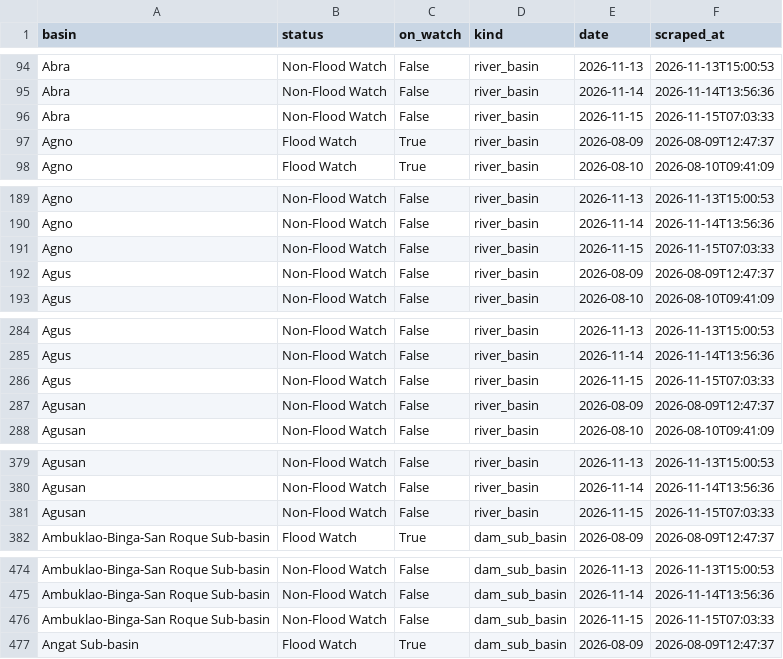
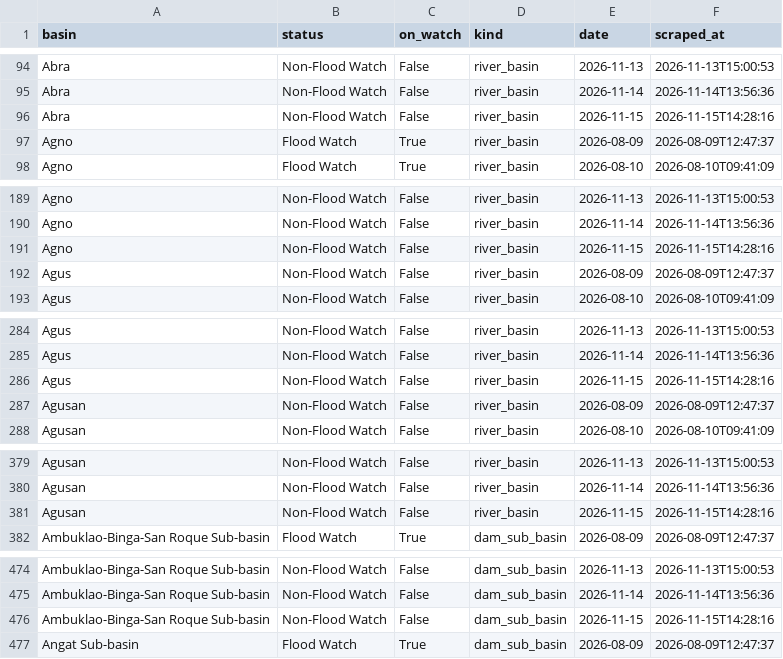
Before and after one commit to Zeref538/apaw, a CSV file: data/basin_status.csv, drawn as a sheet; only a part is shown, gaps mark what is left out; the diff covers the shown part only.

```diff
--- a/data/basin_status.csv
+++ b/data/basin_status.csv
@@ -95,3 +95,3 @@ Abra,Non-Flood Watch,False,river_basin,2026-11-13,2026-11-13T15:00:53
 Abra,Non-Flood Watch,False,river_basin,2026-11-14,2026-11-14T13:56:36
-Abra,Non-Flood Watch,False,river_basin,2026-11-15,2026-11-15T07:03:33
+Abra,Non-Flood Watch,False,river_basin,2026-11-15,2026-11-15T14:28:16
 Agno,Flood Watch,True,river_basin,2026-08-09,2026-08-09T12:47:37
@@ -190,3 +190,3 @@ Agno,Non-Flood Watch,False,river_basin,2026-11-13,2026-11-13T15:00:53
 Agno,Non-Flood Watch,False,river_basin,2026-11-14,2026-11-14T13:56:36
-Agno,Non-Flood Watch,False,river_basin,2026-11-15,2026-11-15T07:03:33
+Agno,Non-Flood Watch,False,river_basin,2026-11-15,2026-11-15T14:28:16
 Agus,Non-Flood Watch,False,river_basin,2026-08-09,2026-08-09T12:47:37
@@ -285,3 +285,3 @@ Agus,Non-Flood Watch,False,river_basin,2026-11-13,2026-11-13T15:00:53
 Agus,Non-Flood Watch,False,river_basin,2026-11-14,2026-11-14T13:56:36
-Agus,Non-Flood Watch,False,river_basin,2026-11-15,2026-11-15T07:03:33
+Agus,Non-Flood Watch,False,river_basin,2026-11-15,2026-11-15T14:28:16
 Agusan,Non-Flood Watch,False,river_basin,2026-08-09,2026-08-09T12:47:37
@@ -380,3 +380,3 @@ Agusan,Non-Flood Watch,False,river_basin,2026-11-13,2026-11-13T15:00:53
 Agusan,Non-Flood Watch,False,river_basin,2026-11-14,2026-11-14T13:56:36
-Agusan,Non-Flood Watch,False,river_basin,2026-11-15,2026-11-15T07:03:33
+Agusan,Non-Flood Watch,False,river_basin,2026-11-15,2026-11-15T14:28:16
 Ambuklao-Binga-San Roque Sub-basin,Flood Watch,True,dam_sub_basin,2026-08-09,2026-08-09T12:47:37
@@ -475,3 +475,3 @@ Ambuklao-Binga-San Roque Sub-basin,Non-Flood Watch,False,dam_sub_basin,2026-11-1
 Ambuklao-Binga-San Roque Sub-basin,Non-Flood Watch,False,dam_sub_basin,2026-11-14,2026-11-14T13:56:36
-Ambuklao-Binga-San Roque Sub-basin,Non-Flood Watch,False,dam_sub_basin,2026-11-15,2026-11-15T07:03:33
+Ambuklao-Binga-San Roque Sub-basin,Non-Flood Watch,False,dam_sub_basin,2026-11-15,2026-11-15T14:28:16
 Angat Sub-basin,Flood Watch,True,dam_sub_basin,2026-08-09,2026-08-09T12:47:37
```
Also changed, not shown: 17 edited cells elsewhere in this file, eval/learning_curve.csv, 4 other files.
